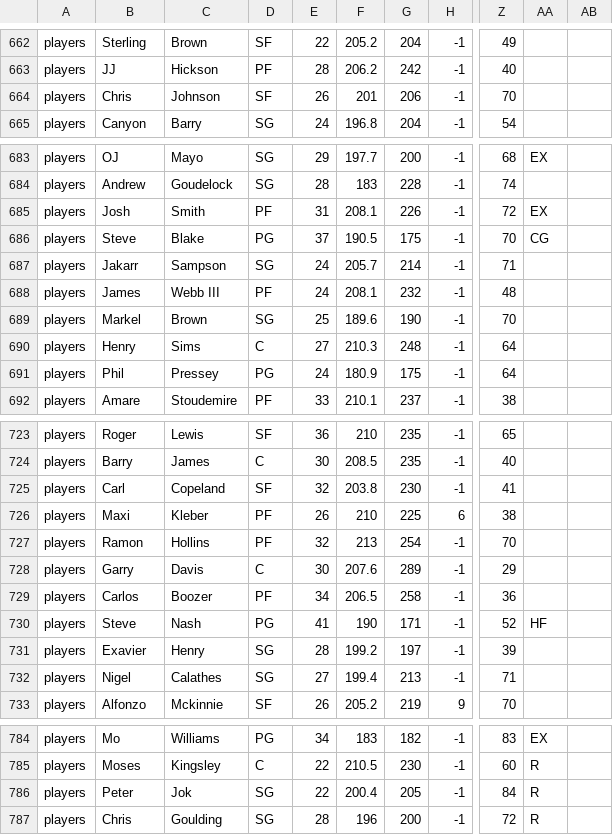
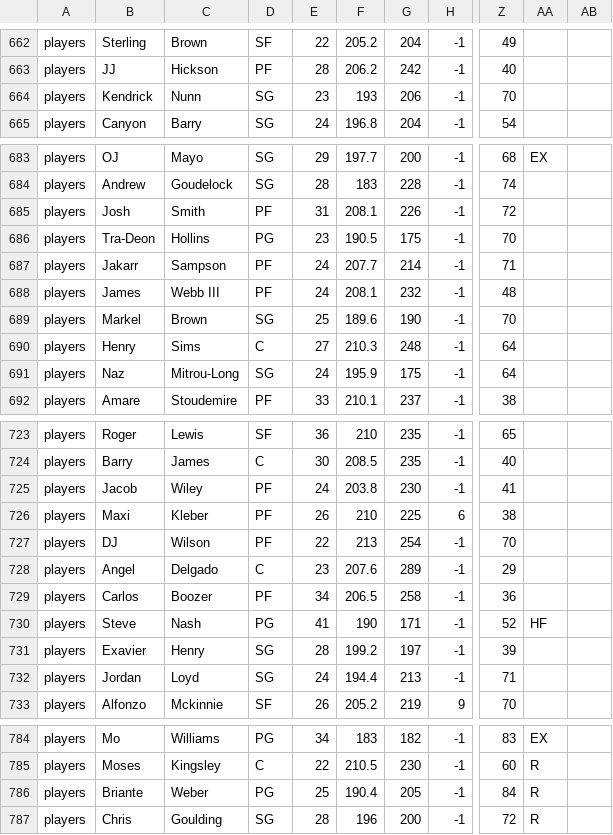
Before and after one commit to James0014/jam, a CSV file: NBA2017OCTOBER.csv, drawn as a sheet; only a part is shown, gaps mark what is left out; the diff covers the shown part only; the diff names each change by its address in the sheet, - before the commit and + after, or states it on an @@ line.

```diff
--- a/NBA2017OCTOBER.csv
+++ b/NBA2017OCTOBER.csv
-B664: Chris
+B664: Kendrick
-C664: Johnson
+C664: Nunn
-D664: SF
+D664: SG
-E664: 26
+E664: 23
-F664: 201
+F664: 193
-AA685: EX
+AA685: (empty)
-B686: Steve
+B686: Tra-Deon
-C686: Blake
+C686: Hollins
-E686: 37
+E686: 23
-AA686: CG
+AA686: (empty)
-D687: SG
+D687: PF
-F687: 205.7
+F687: 207.7
-B691: Phil
+B691: Naz
-C691: Pressey
+C691: Mitrou-Long
-D691: PG
+D691: SG
-F691: 180.9
+F691: 195.9
-B725: Carl
+B725: Jacob
-C725: Copeland
+C725: Wiley
-D725: SF
+D725: PF
-E725: 32
+E725: 24
-B727: Ramon
+B727: DJ
-C727: Hollins
+C727: Wilson
-E727: 32
+E727: 22
-B728: Garry
+B728: Angel
-C728: Davis
+C728: Delgado
-E728: 30
+E728: 23
-B732: Nigel
+B732: Jordan
-C732: Calathes
+C732: Loyd
-E732: 27
+E732: 24
-F732: 199.4
+F732: 194.4
-B786: Peter
+B786: Briante
-C786: Jok
+C786: Weber
-D786: SG
+D786: PG
-E786: 22
+E786: 25
-F786: 200.4
+F786: 190.4
```
Also changed, not shown: 108 edited cells elsewhere in this file.
